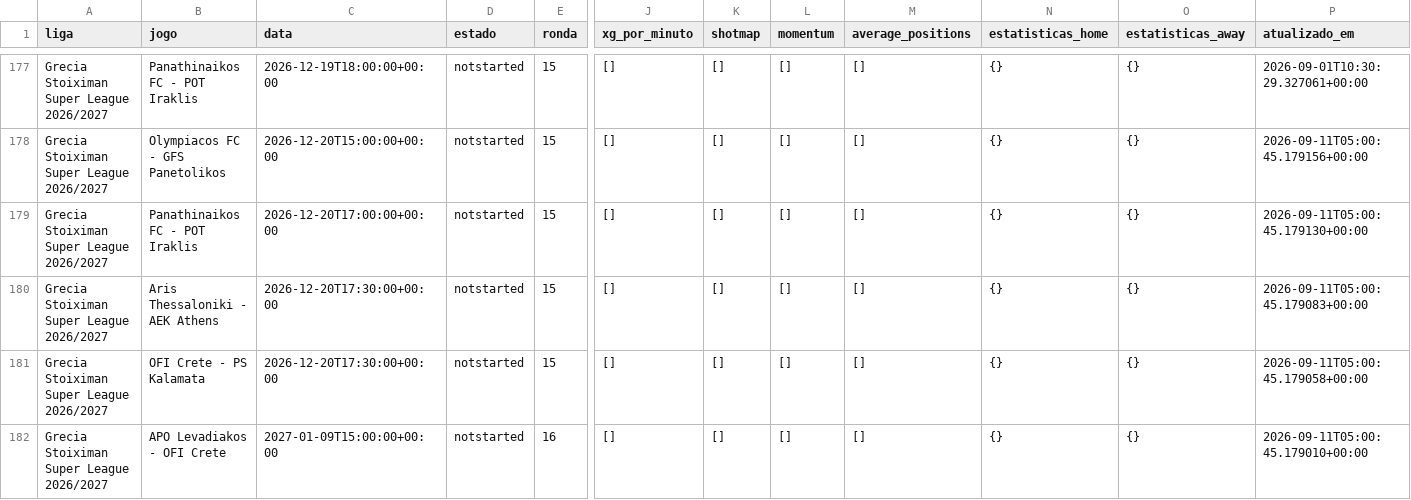
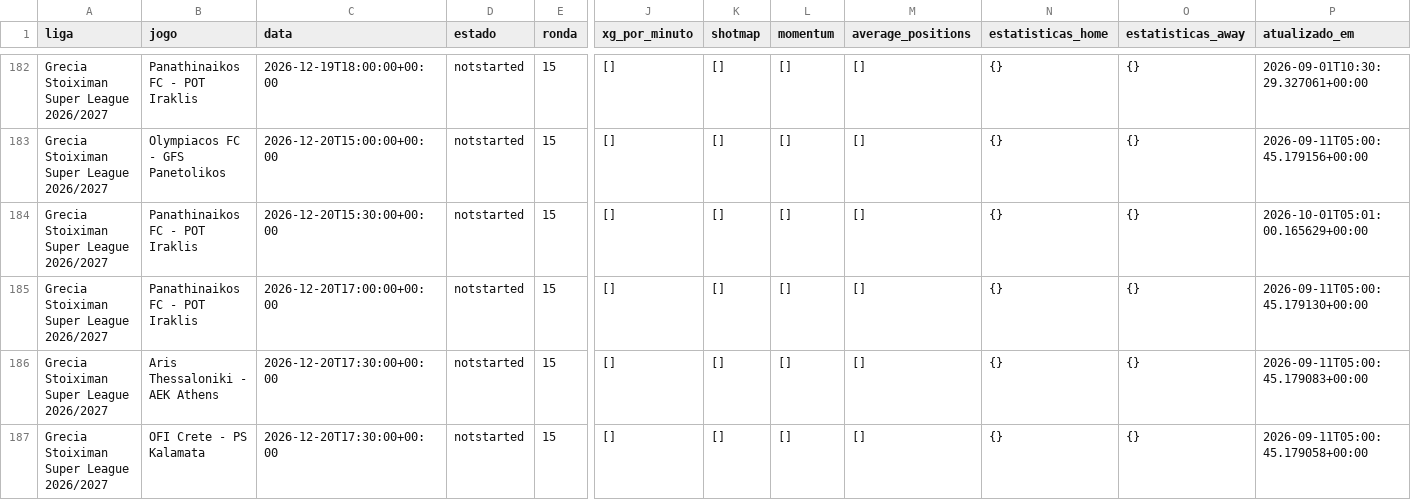
Before and after one commit to aimidas1/-xg_por_minuto-, a CSV file: grecia_stoiximan_super_league_2026_2027.csv, drawn as a sheet; only a part is shown, gaps mark what is left out; the shorter side is filled out with more unchanged rows; rows hold the shown columns only; the diff covers the shown part only; the diff names each change by its address in the sheet, - before the commit and + after, or states it on an @@ line.

```diff
--- a/grecia_stoiximan_super_league_2026_2027.csv
+++ b/grecia_stoiximan_super_league_2026_2027.csv
+row 184: Grecia Stoiximan Super League 2026/2027 | Panathinaikos FC - POT Iraklis | 2026-12-20T15:30:00+00:00 | notstarted | 15 | [] | [] | [] | [] | {} | {} | 2026-10-01T05:01:00.165629+00:00
```
Also changed, not shown: 5 added rows elsewhere in this file, 3 other files.
